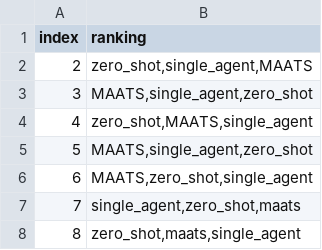
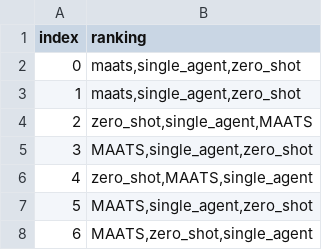
Before and after one commit to iamgeorge/translation_ranking, a CSV file: BackEnd/user_logs/shirley.csv, drawn as a sheet; only a part is shown; the shorter side is filled out with more unchanged rows; the diff names each change by its address in the sheet, - before the commit and + after, or states it on an @@ line.

```diff
--- a/BackEnd/user_logs/shirley.csv
+++ b/BackEnd/user_logs/shirley.csv
+row 2: 0 | maats,single_agent,zero_shot
+row 3: 1 | maats,single_agent,zero_shot
```
Also changed, not shown: BackEnd/user_logs/user1.csv, BackEnd/user_logs/user10.csv, 20 other files.
